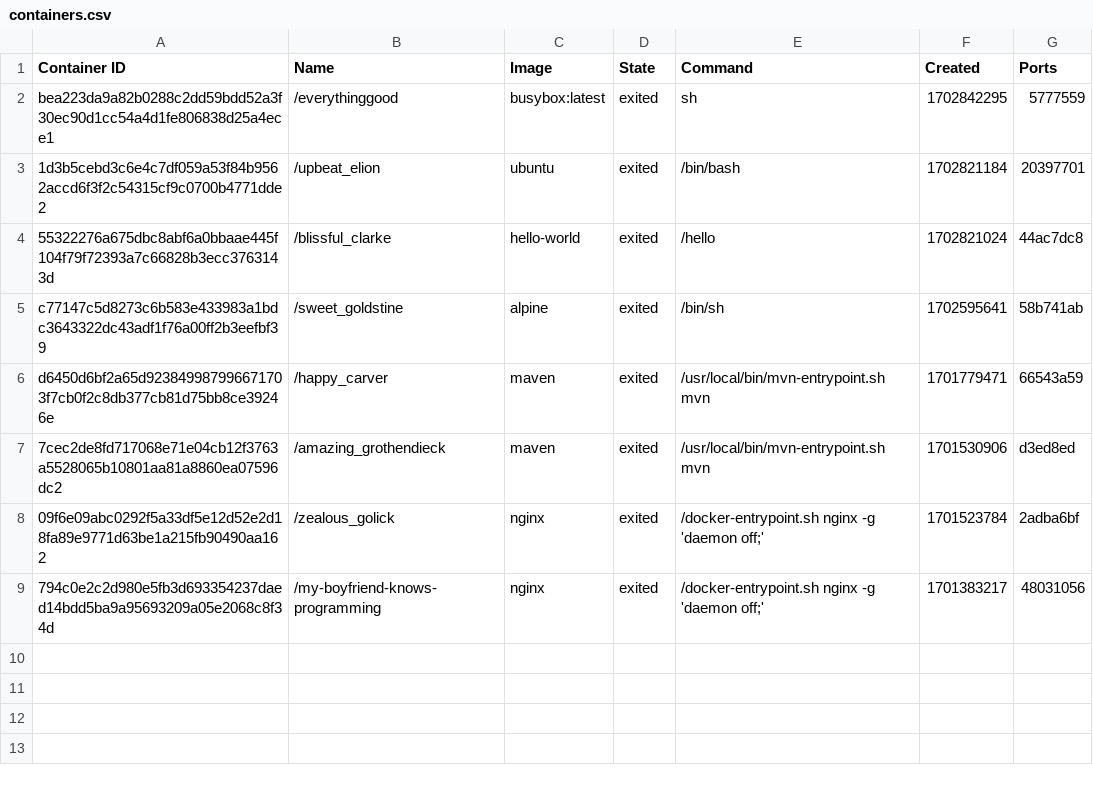
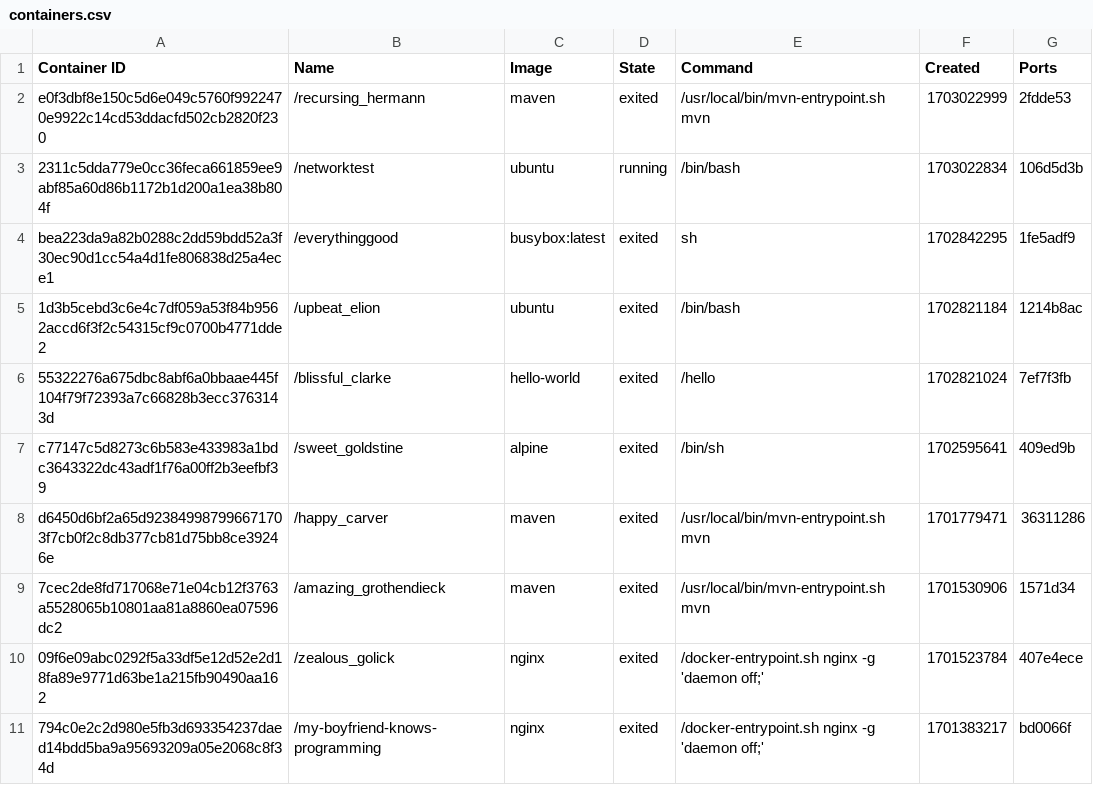
Before and after one commit to konstantopoulosk/MavenDocker-NullProject, a CSV file: containers.csv, drawn as a sheet.

```diff
--- a/containers.csv
+++ b/containers.csv
@@ -1,9 +1,11 @@
 "Container ID","Name","Image","State","Command","Created","Ports"
-"bea223da9a82b0288c2dd59bdd52a3f30ec90d1cc54a4d1fe806838d25a4ece1","/everythinggood","busybox:latest","exited","sh","1702842295","5777559"
-"1d3b5cebd3c6e4c7df059a53f84b9562accd6f3f2c54315cf9c0700b4771dde2","/upbeat_elion","ubuntu","exited","/bin/bash","1702821184","20397701"
-"55322276a675dbc8abf6a0bbaae445f104f79f72393a7c66828b3ecc3763143d","/blissful_clarke","hello-world","exited","/hello","1702821024","44ac7dc8"
-"c77147c5d8273c6b583e433983a1bdc3643322dc43adf1f76a00ff2b3eefbf39","/sweet_goldstine","alpine","exited","/bin/sh","1702595641","58b741ab"
-"d6450d6bf2a65d923849987996671703f7cb0f2c8db377cb81d75bb8ce39246e","/happy_carver","maven","exited","/usr/local/bin/mvn-entrypoint.sh mvn","1701779471","66543a59"
-"7cec2de8fd717068e71e04cb12f3763a5528065b10801aa81a8860ea07596dc2","/amazing_grothendieck","maven","exited","/usr/local/bin/mvn-entrypoint.sh mvn","1701530906","d3ed8ed"
-"09f6e09abc0292f5a33df5e12d52e2d18fa89e9771d63be1a215fb90490aa162","/zealous_golick","nginx","exited","/docker-entrypoint.sh nginx -g 'daemon off;'","1701523784","2adba6bf"
-"794c0e2c2d980e5fb3d693354237daed14bdd5ba9a95693209a05e2068c8f34d","/my-boyfriend-knows-programming","nginx","exited","/docker-entrypoint.sh nginx -g 'daemon off;'","1701383217","48031056"
+"e0f3dbf8e150c5d6e049c5760f9922470e9922c14cd53ddacfd502cb2820f230","/recursing_hermann","maven","exited","/usr/local/bin/mvn-entrypoint.sh mvn","1703022999","2fdde53"
+"2311c5dda779e0cc36feca661859ee9abf85a60d86b1172b1d200a1ea38b804f","/networktest","ubuntu","running","/bin/bash","1703022834","106d5d3b"
+"bea223da9a82b0288c2dd59bdd52a3f30ec90d1cc54a4d1fe806838d25a4ece1","/everythinggood","busybox:latest","exited","sh","1702842295","1fe5adf9"
+"1d3b5cebd3c6e4c7df059a53f84b9562accd6f3f2c54315cf9c0700b4771dde2","/upbeat_elion","ubuntu","exited","/bin/bash","1702821184","1214b8ac"
+"55322276a675dbc8abf6a0bbaae445f104f79f72393a7c66828b3ecc3763143d","/blissful_clarke","hello-world","exited","/hello","1702821024","7ef7f3fb"
+"c77147c5d8273c6b583e433983a1bdc3643322dc43adf1f76a00ff2b3eefbf39","/sweet_goldstine","alpine","exited","/bin/sh","1702595641","409ed9b"
+"d6450d6bf2a65d923849987996671703f7cb0f2c8db377cb81d75bb8ce39246e","/happy_carver","maven","exited","/usr/local/bin/mvn-entrypoint.sh mvn","1701779471","36311286"
+"7cec2de8fd717068e71e04cb12f3763a5528065b10801aa81a8860ea07596dc2","/amazing_grothendieck","maven","exited","/usr/local/bin/mvn-entrypoint.sh mvn","1701530906","1571d34"
+"09f6e09abc0292f5a33df5e12d52e2d18fa89e9771d63be1a215fb90490aa162","/zealous_golick","nginx","exited","/docker-entrypoint.sh nginx -g 'daemon off;'","1701523784","407e4ece"
+"794c0e2c2d980e5fb3d693354237daed14bdd5ba9a95693209a05e2068c8f34d","/my-boyfriend-knows-programming","nginx","exited","/docker-entrypoint.sh nginx -g 'daemon off;'","1701383217","bd0066f"
```
Also changed, not shown: images.csv, 12 other files.
